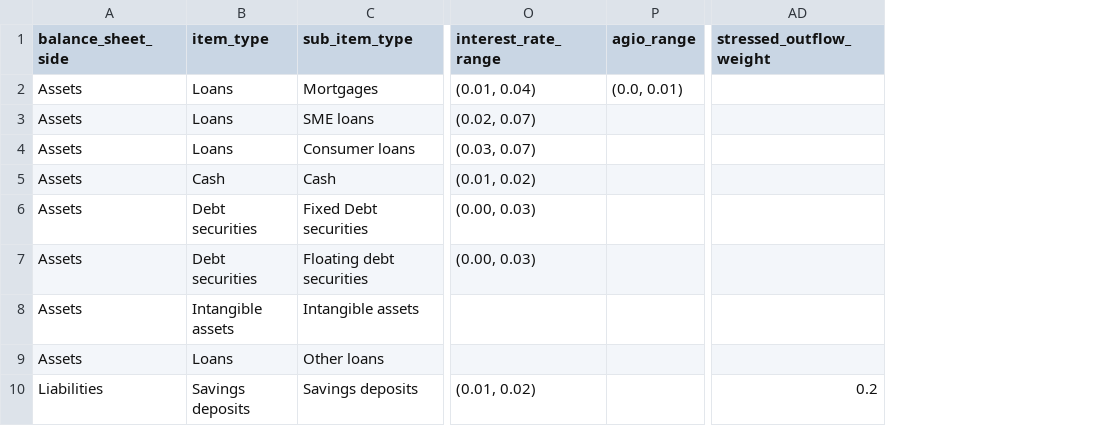
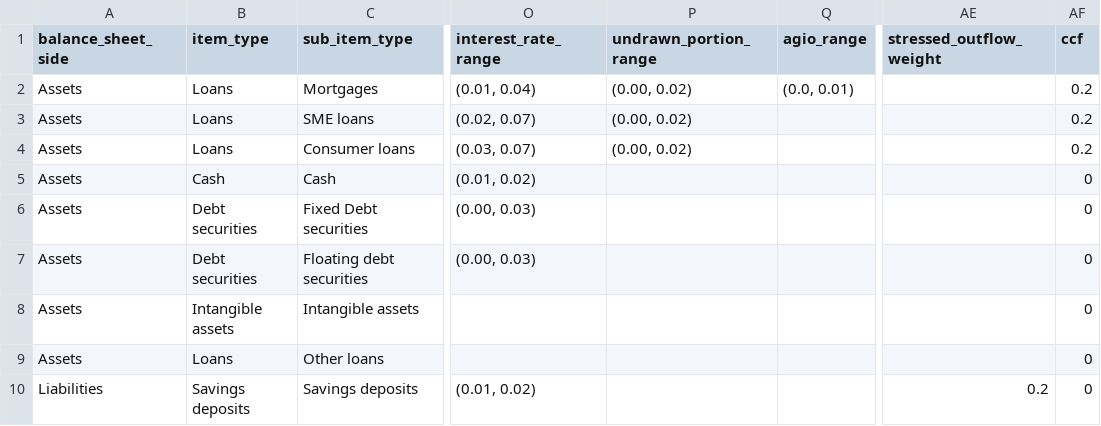
Before and after one commit to woutersolutions/BankProjections, a CSV file: src/examples/example_bs.csv, drawn as a sheet; only a part is shown, gaps mark what is left out; the diff names each change by its address in the sheet, - before the commit and + after, or states it on an @@ line.

Commit message:
Add Undrawn amount to the balance sheet, and a CCF to include in the exposure calculation

```diff
--- a/src/examples/example_bs.csv
+++ b/src/examples/example_bs.csv
+column P (undrawn_portion_range), rows 2-4: all (0.00, 0.02)
+column AF (ccf), rows 2-10: 0.2 | 0.2 | 0.2 | 0 | 0 | 0 | 0 | 0 | 0
```
Also changed, not shown: 3 other files.
